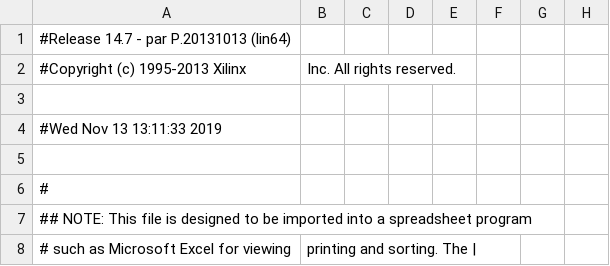
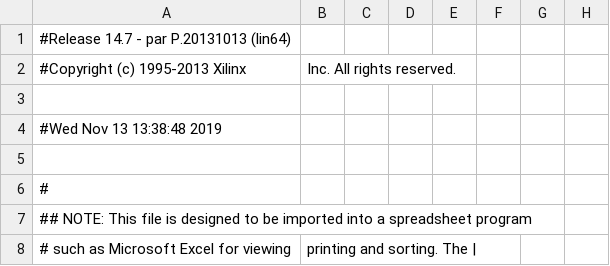
Before and after one commit to sgerenag/work02-captura-datos-0v7670-grupo-05, a CSV file: hdl/test_cam_pad.csv, drawn as a sheet; only a part is shown; the diff names each change by its address in the sheet, - before the commit and + after, or states it on an @@ line.

```diff
--- a/hdl/test_cam_pad.csv
+++ b/hdl/test_cam_pad.csv
-A4: #Wed Nov 13 13:11:33 2019
+A4: #Wed Nov 13 13:38:48 2019
```
Also changed, not shown: 45 other files.
